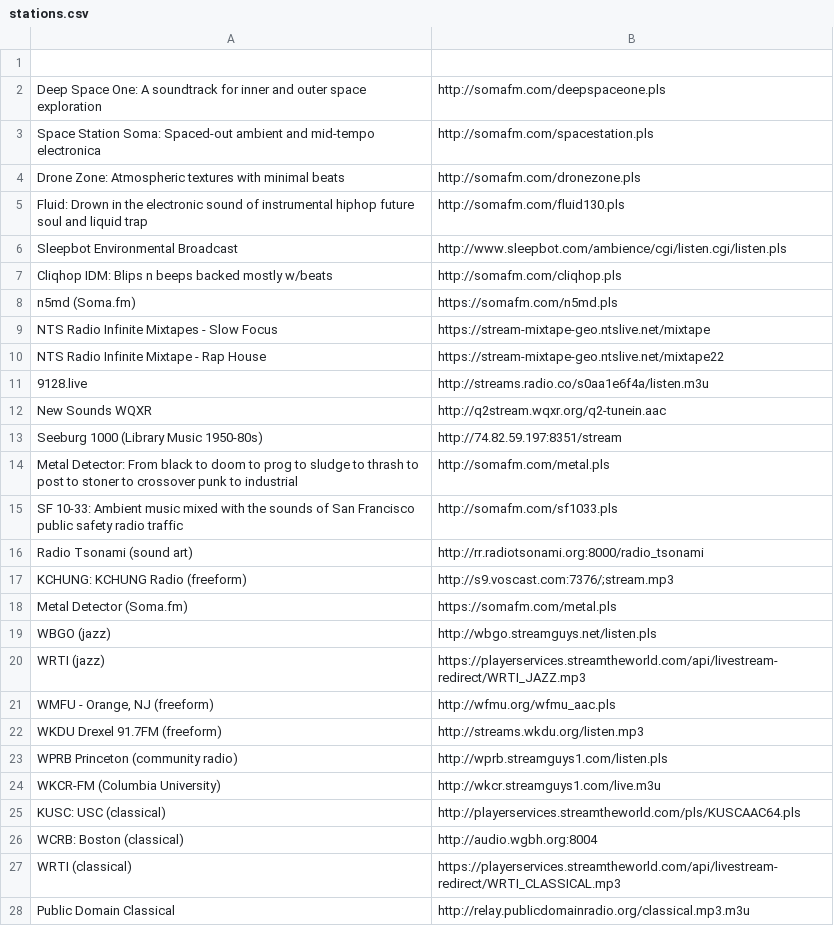
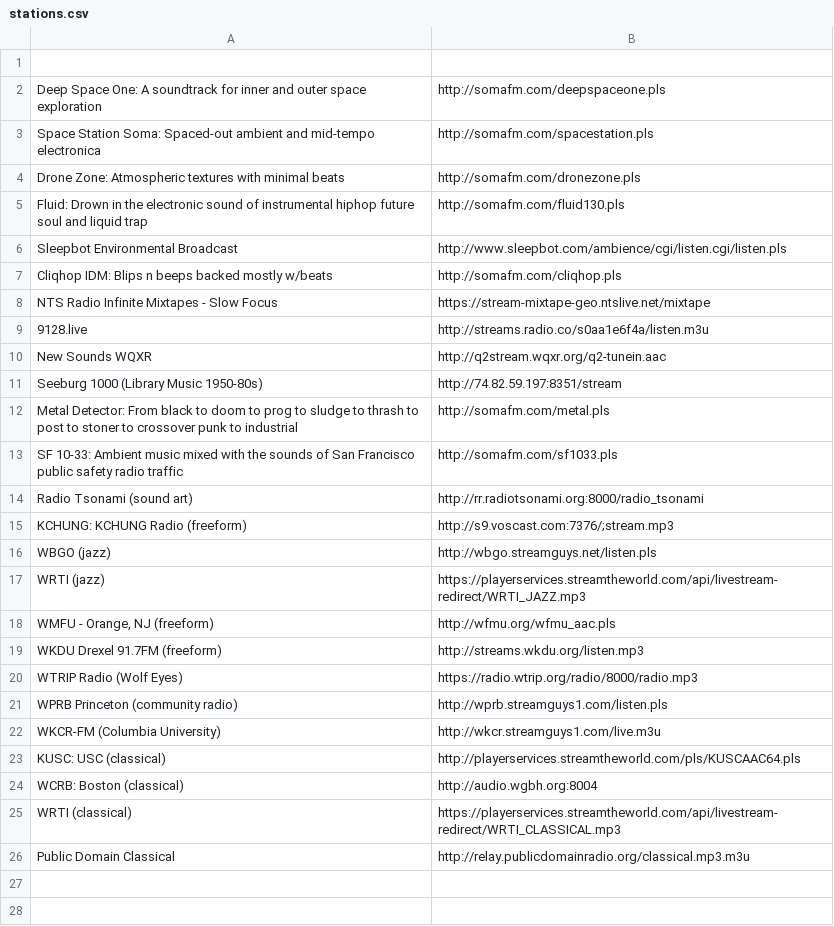
Before and after one commit to lee2sman/dotfiles, a CSV file: pyradio/stations.csv, drawn as a sheet.

Commit message:
add that wolf eyes, yo

```diff
--- a/pyradio/stations.csv
+++ b/pyradio/stations.csv
@@ -7,5 +7,3 @@ Sleepbot Environmental Broadcast,http://www.sleepbot.com/ambience/cgi/listen.cgi
 Cliqhop IDM: Blips n beeps backed mostly w/beats,http://somafm.com/cliqhop.pls
-n5md (Soma.fm),https://somafm.com/n5md.pls
 NTS Radio Infinite Mixtapes - Slow Focus,https://stream-mixtape-geo.ntslive.net/mixtape
-NTS Radio Infinite Mixtape - Rap House,https://stream-mixtape-geo.ntslive.net/mixtape22
 9128.live,http://streams.radio.co/s0aa1e6f4a/listen.m3u
@@ -17,3 +15,2 @@ Radio Tsonami (sound art),http://rr.radiotsonami.org:8000/radio_tsonami
 KCHUNG: KCHUNG Radio (freeform),http://s9.voscast.com:7376/;stream.mp3
-Metal Detector (Soma.fm),https://somafm.com/metal.pls
 WBGO (jazz),http://wbgo.streamguys.net/listen.pls
@@ -22,2 +19,3 @@ WRTI (jazz),https://playerservices.streamtheworld.com/api/livestream-redirect/WR
 WKDU Drexel 91.7FM (freeform),http://streams.wkdu.org/listen.mp3
+WTRIP Radio (Wolf Eyes),https://radio.wtrip.org/radio/8000/radio.mp3
 WPRB Princeton (community radio),http://wprb.streamguys1.com/listen.pls
```
